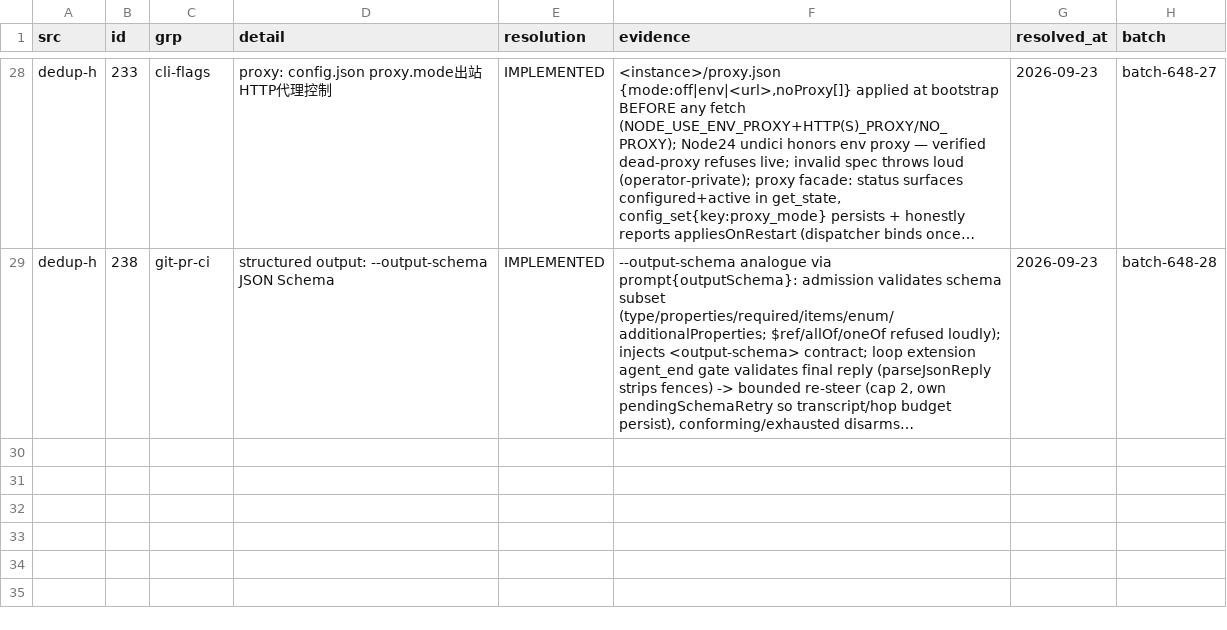
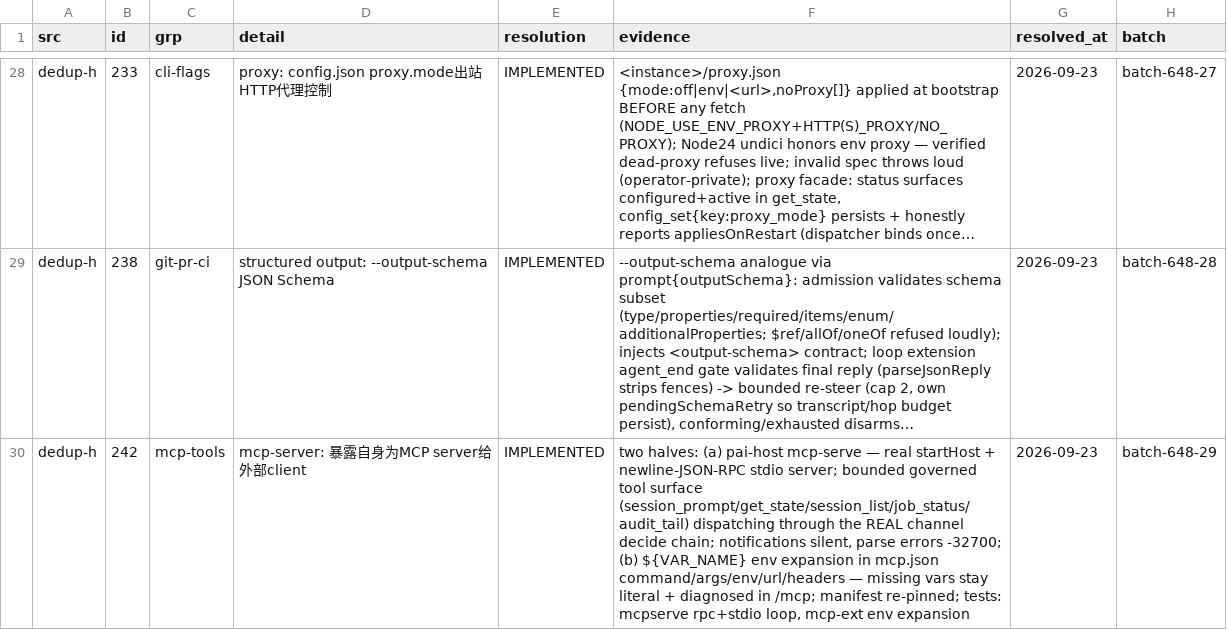
Before and after one commit to ooooooooooooooooooop/personal-ai, a TSV file: research/agent-harness-survey-v1/changelogs/_midreview/candidates-resolved.tsv, drawn as a sheet; only a part is shown, gaps mark what is left out; long unchanged cells end in …; the diff names each change by its address in the sheet, - before the commit and + after, or states it on an @@ line.

```diff
--- a/research/agent-harness-survey-v1/changelogs/_midreview/candidates-resolved.tsv
+++ b/research/agent-harness-survey-v1/changelogs/_midreview/candidates-resolved.tsv
+row 30: dedup-h | 242 | mcp-tools | mcp-server: 暴露自身为MCP server给外部client | IMPLEMENTED | two halves: (a) pai-host mcp-serve — real startHost + newline-JSON-RPC stdio server; bounded governed tool surface (session_prompt/get_state/session_list/job_status/audit_tail) dispatching through the REAL channel decide chain; notifications silent, parse errors -32700; (b) ${VAR_NAME} env expansion in mcp.json command/args/env/url/headers — missing vars stay literal + diagnosed in /mcp; manifest re-pinned; tests: mcpserve rpc+stdio loop, mcp-ext env expansion | 2026-09-23 | batch-648-29
```
Also changed, not shown: 7 other files.
